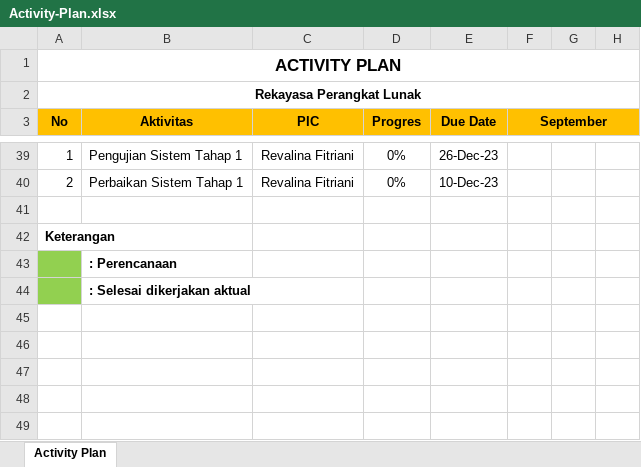
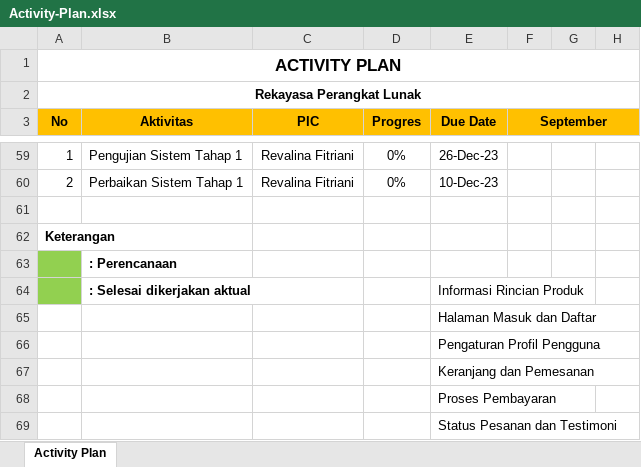
Before and after one commit to rvalf/RPL-Dokumentasi-Ideally, an Excel workbook: Activity-Plan.xlsx, sheet Activity Plan, drawn as a sheet; only a part is shown, gaps mark what is left out; values as stored, in another font and other column widths than the file's, no borders; charts and pictures not drawn; addresses are those after the commit; rows hold the shown columns only; the diff covers the shown part only; the diff names each change by its address in the sheet, - before the commit and + after, or states it on an @@ line.

Commit message:
Update activity plan

```diff
--- a/Activity-Plan.xlsx (sheet Activity Plan)
+++ b/Activity-Plan.xlsx (sheet Activity Plan)
-E64 (Due Date): (empty)
+E64 (Due Date): Informasi Rincian Produk
+row 65:  |  |  |  | Halaman Masuk dan Daftar
+row 66:  |  |  |  | Pengaturan Profil Pengguna
+row 67:  |  |  |  | Keranjang dan Pemesanan
+row 68:  |  |  |  | Proses Pembayaran
+row 69:  |  |  |  | Status Pesanan dan Testimoni
```
Also changed, not shown: 20 added rows and 22 edited cells elsewhere in this sheet, charts or pictures.
